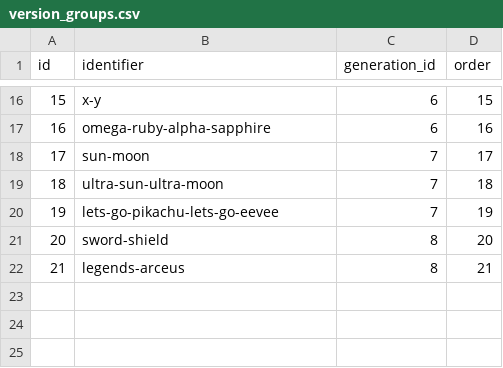
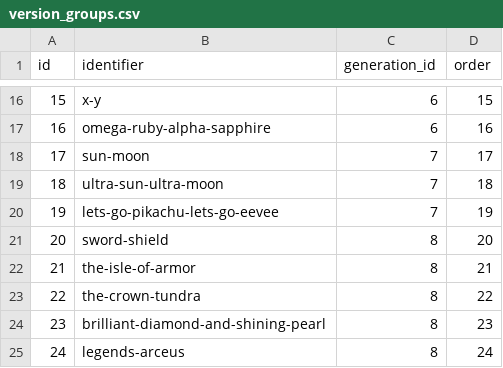
Before and after one commit to SKCwillie/pokedex, a CSV file: pokedex/data/csv/version_groups.csv, drawn as a sheet; only a part is shown, gaps mark what is left out; addresses are those after the commit; the diff names each change by its address in the sheet, - before the commit and + after, or states it on an @@ line.

```diff
--- a/pokedex/data/csv/version_groups.csv
+++ b/pokedex/data/csv/version_groups.csv
+row 22: 21 | the-isle-of-armor | 8 | 21
+row 23: 22 | the-crown-tundra | 8 | 22
+row 24: 23 | brilliant-diamond-and-shining-pearl | 8 | 23
@@ column A (id) renumbered from row 25 down @@
-D25 (order): 21
+D25 (order): 24
```
Also changed, not shown: pokedex/data/csv/pokemon_forms.csv, pokedex/data/csv/pokemon_species_names.csv, 3 other files.
